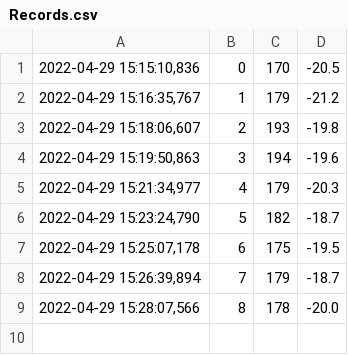
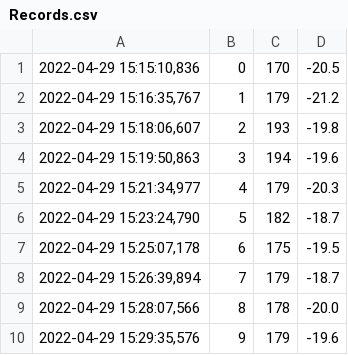
Before and after one commit to 312707047/Portfolio-Optimizer, a CSV file: output/Records.csv, drawn as a sheet; the diff names each change by its address in the sheet, - before the commit and + after, or states it on an @@ line.

```diff
--- a/output/Records.csv
+++ b/output/Records.csv
+row 10: 2022-04-29 15:29:35,576 | 9 | 179 | -19.6
```
Also changed, not shown: 2 other files.
